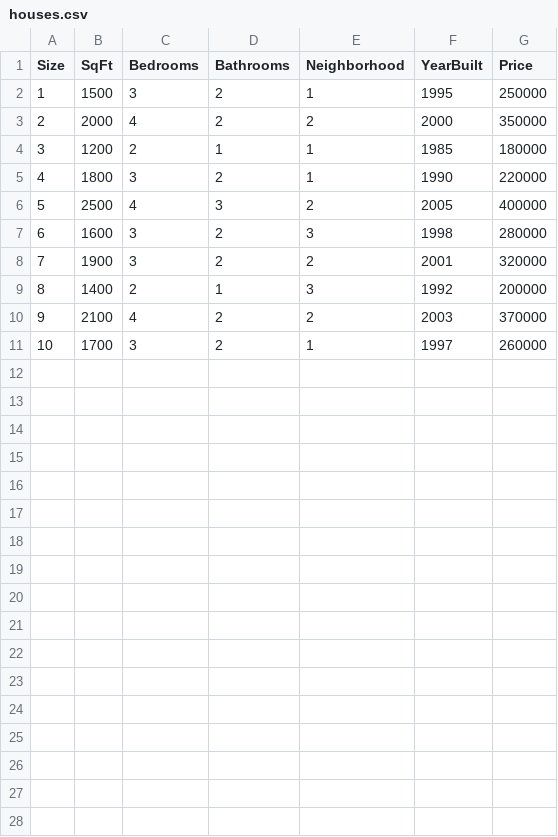
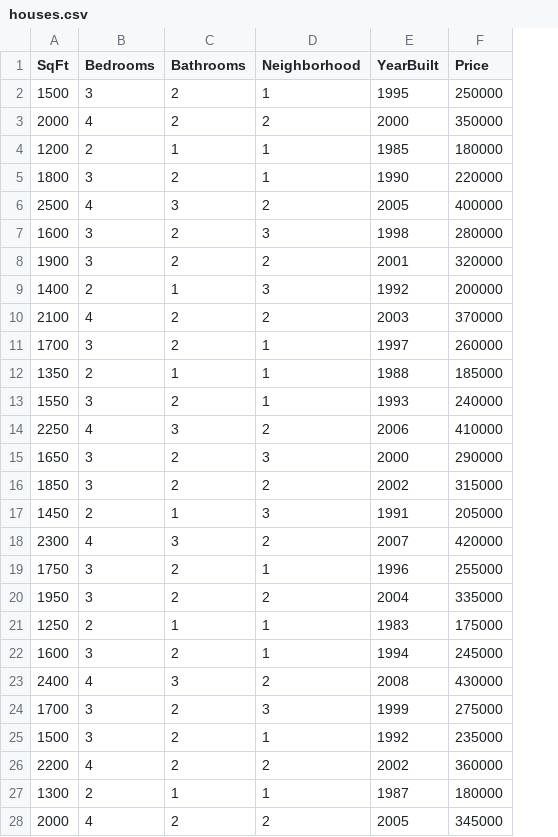
Before and after one commit to AtilaC0st4/HousePredict, a CSV file: HousePricePrediction/Data/houses.csv, drawn as a sheet; only a part is shown; removed rows and columns are numbered as before the commit, all else as after; the diff covers the shown part only; the diff names each change by its address in the sheet, - before the commit and + after, or states it on an @@ line.

```diff
--- a/HousePricePrediction/Data/houses.csv
+++ b/HousePricePrediction/Data/houses.csv
-column A (Size), rows 2-11: 1 | 2 | 3 | 4 | 5 | 6 | 7 | 8 | 9 | 10
+row 12: 1350 | 2 | 1 | 1 | 1988 | 185000
+row 13: 1550 | 3 | 2 | 1 | 1993 | 240000
+row 14: 2250 | 4 | 3 | 2 | 2006 | 410000
+row 15: 1650 | 3 | 2 | 3 | 2000 | 290000
+row 16: 1850 | 3 | 2 | 2 | 2002 | 315000
+row 17: 1450 | 2 | 1 | 3 | 1991 | 205000
+row 18: 2300 | 4 | 3 | 2 | 2007 | 420000
+row 19: 1750 | 3 | 2 | 1 | 1996 | 255000
+row 20: 1950 | 3 | 2 | 2 | 2004 | 335000
+row 21: 1250 | 2 | 1 | 1 | 1983 | 175000
+row 22: 1600 | 3 | 2 | 1 | 1994 | 245000
+row 23: 2400 | 4 | 3 | 2 | 2008 | 430000
+row 24: 1700 | 3 | 2 | 3 | 1999 | 275000
+row 25: 1500 | 3 | 2 | 1 | 1992 | 235000
+row 26: 2200 | 4 | 2 | 2 | 2002 | 360000
+row 27: 1300 | 2 | 1 | 1 | 1987 | 180000
+row 28: 2000 | 4 | 2 | 2 | 2005 | 345000
```
Also changed, not shown: 3 added rows elsewhere in this file, 29 other files.
